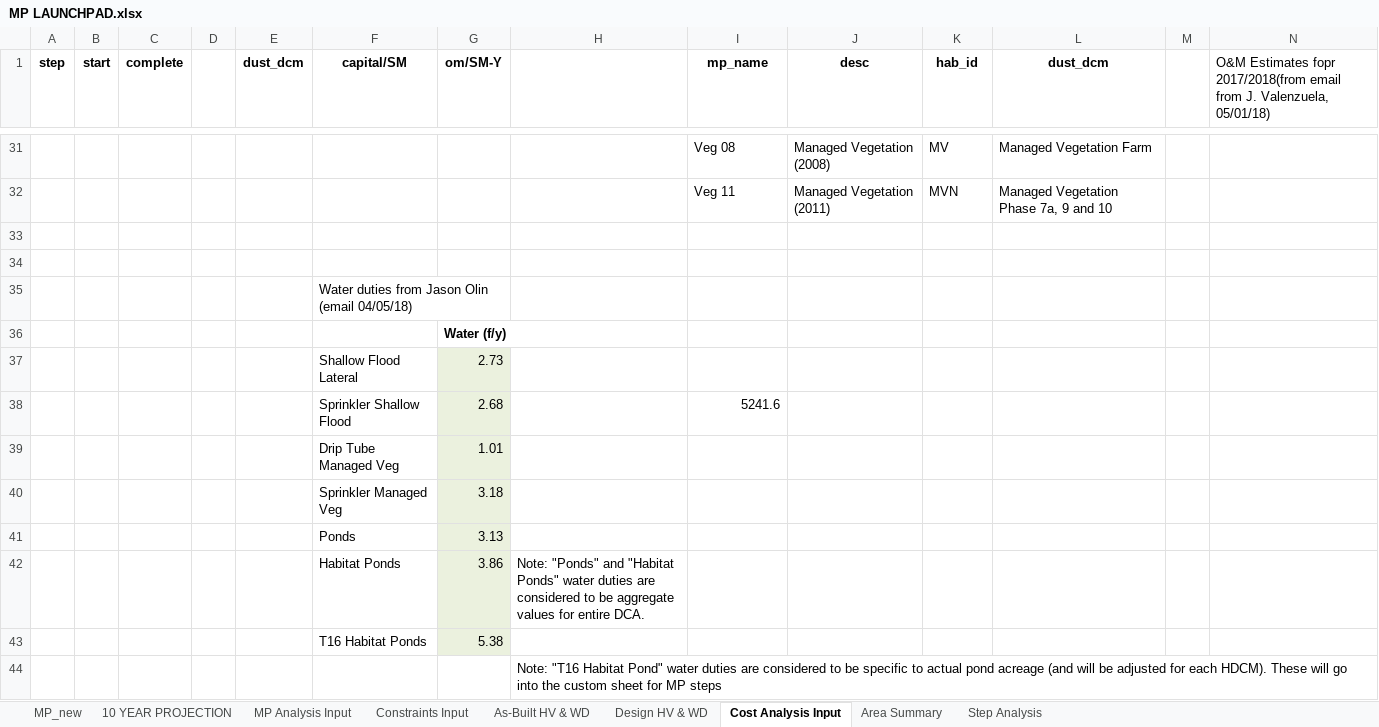
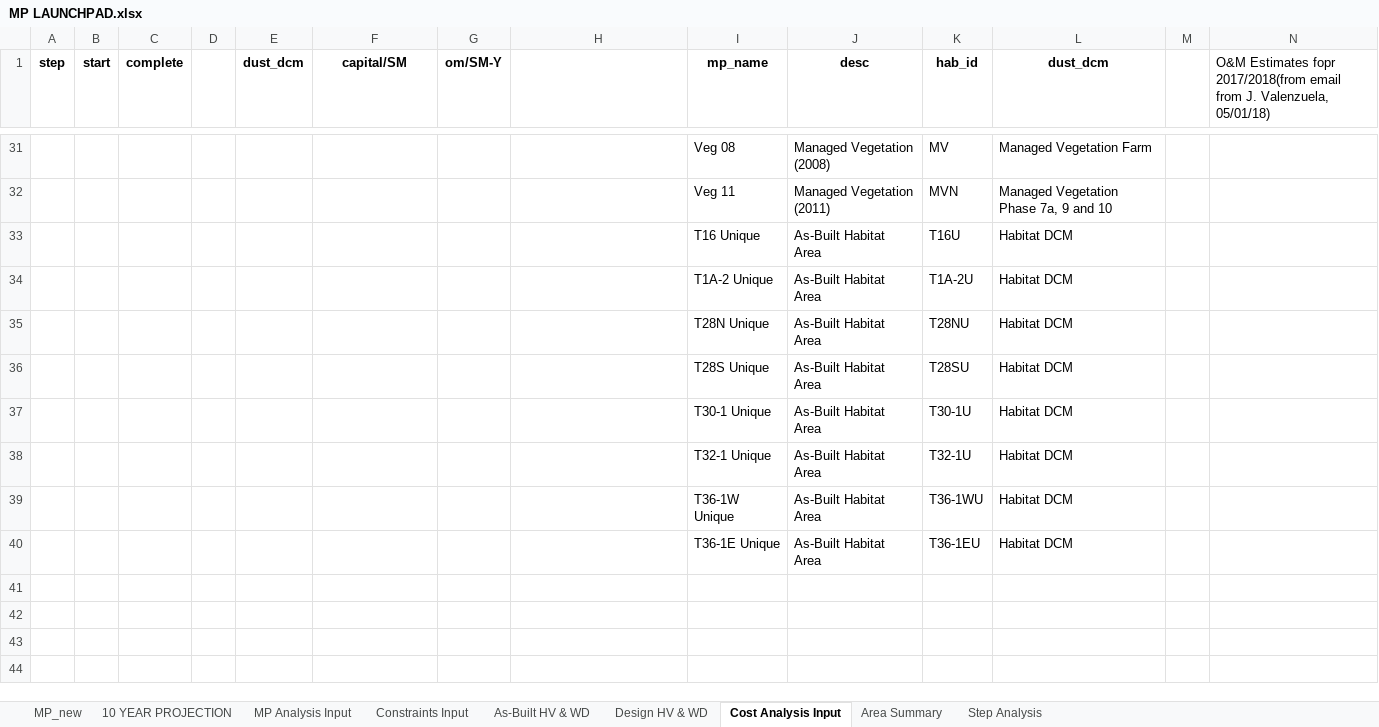
Before and after one commit to jwbannister/master_proj, an Excel workbook: MP LAUNCHPAD.xlsx, sheet Cost Analysis Input, drawn as a sheet; only a part is shown, gaps mark what is left out; values as stored, in another font and other column widths than the file's, no borders; removed rows and columns are numbered as before the commit, all else as after; rows hold the shown columns only; the diff names each change by its address in the sheet, - before the commit and + after, or states it on an @@ line.

Commit message:
added forced steps, redid factro tables build, changed asbuilt custon factors to dca/dcm only, no step designation

```diff
--- a/MP LAUNCHPAD.xlsx (sheet Cost Analysis Input)
+++ b/MP LAUNCHPAD.xlsx (sheet Cost Analysis Input)
-row 33: (empty)
+row 33:  |  |  |  |  |  |  |  | T16 Unique | As-Built Habitat Area | T16U | Habitat DCM
-row 34: (empty)
+row 34:  |  |  |  |  |  |  |  | T1A-2 Unique | As-Built Habitat Area | T1A-2U | Habitat DCM
-row 35:  |  |  |  |  | Water duties from Jason Olin (email 04/05/18)
-row 36:  |  |  |  |  |  | Water (f/y)
-row 37:  |  |  |  |  | Shallow Flood Lateral | 2.73
-row 38:  |  |  |  |  | Sprinkler Shallow Flood | 2.68 |  | 5241.6
-row 39:  |  |  |  |  | Drip Tube Managed Veg | 1.01
-row 40:  |  |  |  |  | Sprinkler Managed Veg | 3.18
-row 41:  |  |  |  |  | Ponds | 3.13
-row 42:  |  |  |  |  | Habitat Ponds | 3.86 | Note: "Ponds" and "Habitat Ponds" water duties are considered to be aggregate values for entire DCA.
-row 43:  |  |  |  |  | T16 Habitat Ponds | 5.38
-row 44:  |  |  |  |  |  |  | Note: "T16 Habitat Pond" water duties are considered to be specific to actual pond acreage (and will be adjusted for each HDCM). These will go into the custom sheet for MP steps
+row 35:  |  |  |  |  |  |  |  | T28N Unique | As-Built Habitat Area | T28NU | Habitat DCM
+row 36:  |  |  |  |  |  |  |  | T28S Unique | As-Built Habitat Area | T28SU | Habitat DCM
+row 37:  |  |  |  |  |  |  |  | T30-1 Unique | As-Built Habitat Area | T30-1U | Habitat DCM
+row 38:  |  |  |  |  |  |  |  | T32-1 Unique | As-Built Habitat Area | T32-1U | Habitat DCM
+row 39:  |  |  |  |  |  |  |  | T36-1W Unique | As-Built Habitat Area | T36-1WU | Habitat DCM
+row 40:  |  |  |  |  |  |  |  | T36-1E Unique | As-Built Habitat Area | T36-1EU | Habitat DCM
```
Also changed, not shown: sheet MP Analysis Input, sheet As-Built HV & WD, sheet Area Summary, sheet Design HV & WD, formulas that keep their value, charts or pictures, 2 other files.
